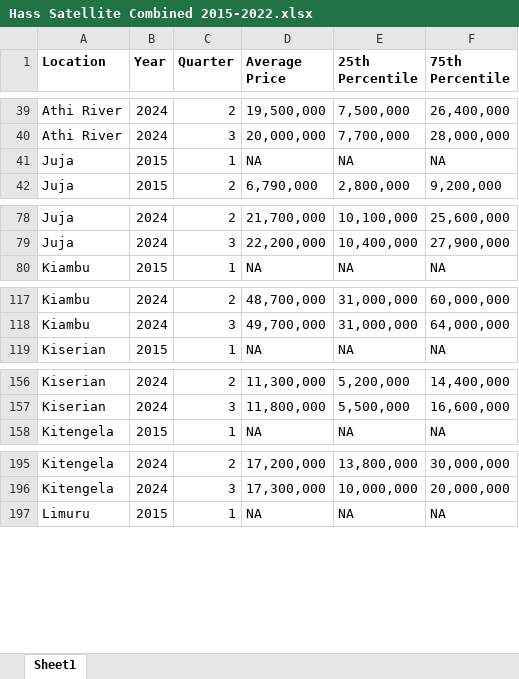
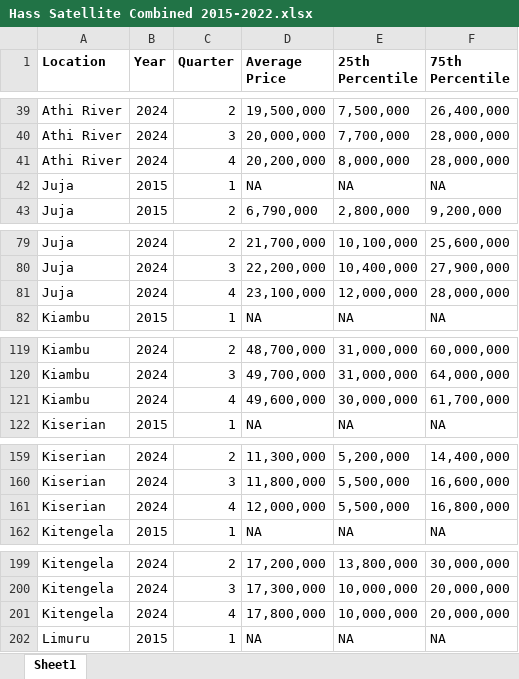
Before and after one commit to wokech/shiny_app_dev, an Excel workbook: hass_land_price_app/processed_tables/Hass Satellite Combined 2015-2022.xlsx, sheet Sheet1, drawn as a sheet; only a part is shown, gaps mark what is left out; values as stored, in another font and other column widths than the file's, no borders; the diff covers the shown part only; the diff names each change by its address in the sheet, - before the commit and + after, or states it on an @@ line.

```diff
--- a/hass_land_price_app/processed_tables/Hass Satellite Combined 2015-2022.xlsx (sheet Sheet1)
+++ b/hass_land_price_app/processed_tables/Hass Satellite Combined 2015-2022.xlsx (sheet Sheet1)
+row 41: Athi River | 2024 | 4 | 20,200,000 | 8,000,000 | 28,000,000
+row 81: Juja | 2024 | 4 | 23,100,000 | 12,000,000 | 28,000,000
+row 121: Kiambu | 2024 | 4 | 49,600,000 | 30,000,000 | 61,700,000
+row 161: Kiserian | 2024 | 4 | 12,000,000 | 5,500,000 | 16,800,000
+row 201: Kitengela | 2024 | 4 | 17,800,000 | 10,000,000 | 20,000,000
```
Also changed, not shown: 9 added rows elsewhere in this sheet, hass_land_price_app/hass_land_price_app/all_data_avg_price.xlsx, hass_land_price_app/hass_land_price_app/all_data_avg_price_data.xlsx, 6 other files.
